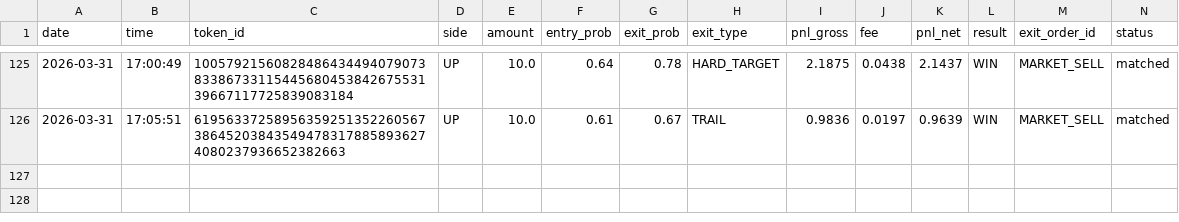
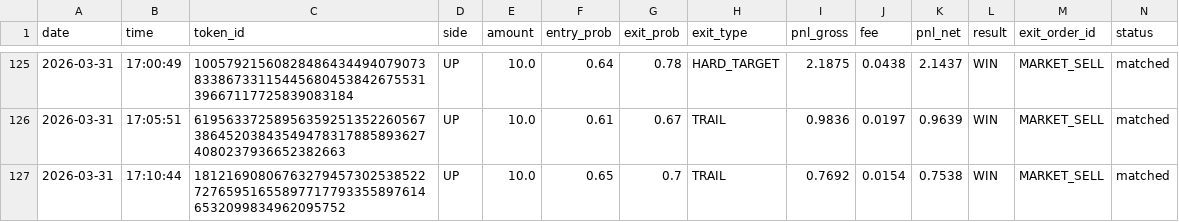
Before and after one commit to gutu99/bot-dashboard, a CSV file: Test.csv, drawn as a sheet; only a part is shown, gaps mark what is left out.

```diff
--- a/Test.csv
+++ b/Test.csv
@@ -126 +126,2 @@ date,time,token_id,side,amount,entry_prob,exit_prob,exit_type,pnl_gross,fee,pnl_
 2026-03-31,17:05:51,61956337258956359251352260567386452038435494783178858936274080237936652382663,UP,10.0,0.61,0.67,TRAIL,0.9836,0.0197,0.9639,WIN,MARKET_SELL,matched
+2026-03-31,17:10:44,18121690806763279457302538522727659516558977177933558976146532099834962095752,UP,10.0,0.65,0.7,TRAIL,0.7692,0.0154,0.7538,WIN,MARKET_SELL,matched
```
Also changed, not shown: Test1.csv.
